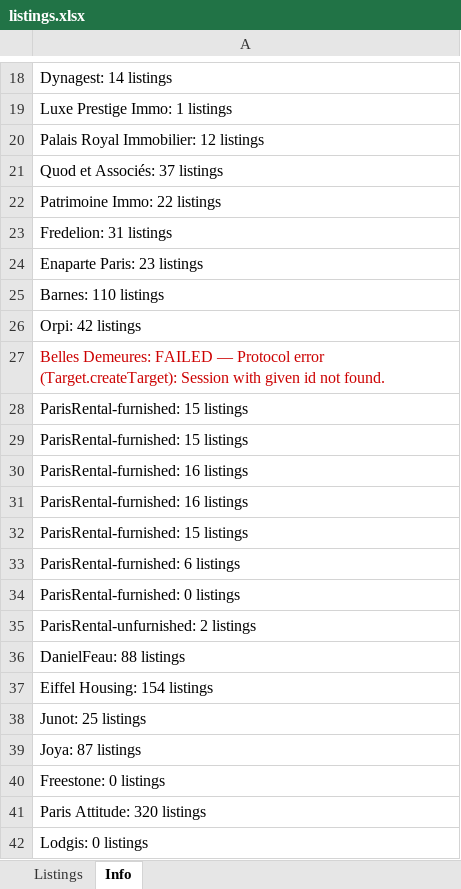
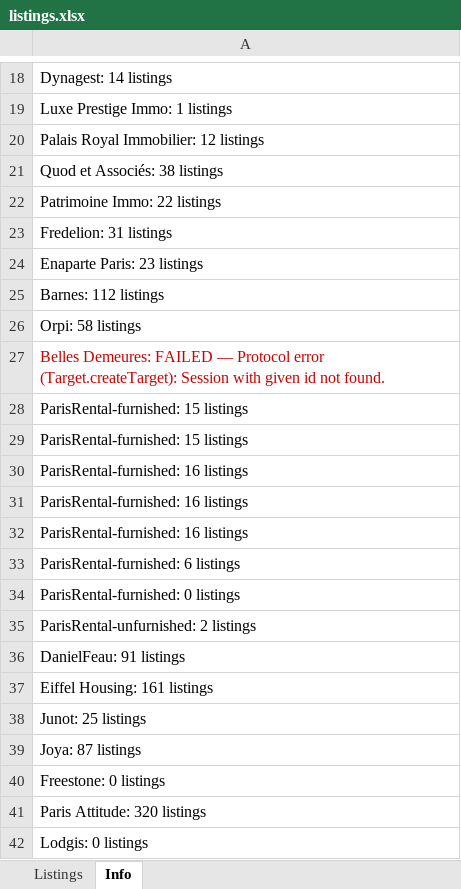
Before and after one commit to YFIP/House-Search-Agent, an Excel workbook: listings.xlsx, sheet Info, drawn as a sheet; only a part is shown, gaps mark what is left out; values as stored, in another font and other column widths than the file's, no borders; removed rows and columns are numbered as before the commit, all else as after; the diff covers the shown part only; the diff names each change by its address in the sheet, - before the commit and + after, or states it on an @@ line.

```diff
--- a/listings.xlsx (sheet Info)
+++ b/listings.xlsx (sheet Info)
-A21: Quod et Associés: 37 listings
+A21: Quod et Associés: 38 listings
-A25: Barnes: 110 listings
+A25: Barnes: 112 listings
-A26: Orpi: 42 listings
+A26: Orpi: 58 listings
-row 32: ParisRental-furnished: 15 listings
+row 32: ParisRental-furnished: 16 listings
-A36: DanielFeau: 88 listings
+A36: DanielFeau: 91 listings
-A37: Eiffel Housing: 154 listings
+A37: Eiffel Housing: 161 listings
```
Also changed, not shown: 11 edited cells elsewhere in this sheet, sheet Listings, listings-sale.xlsx, 1 other file.
